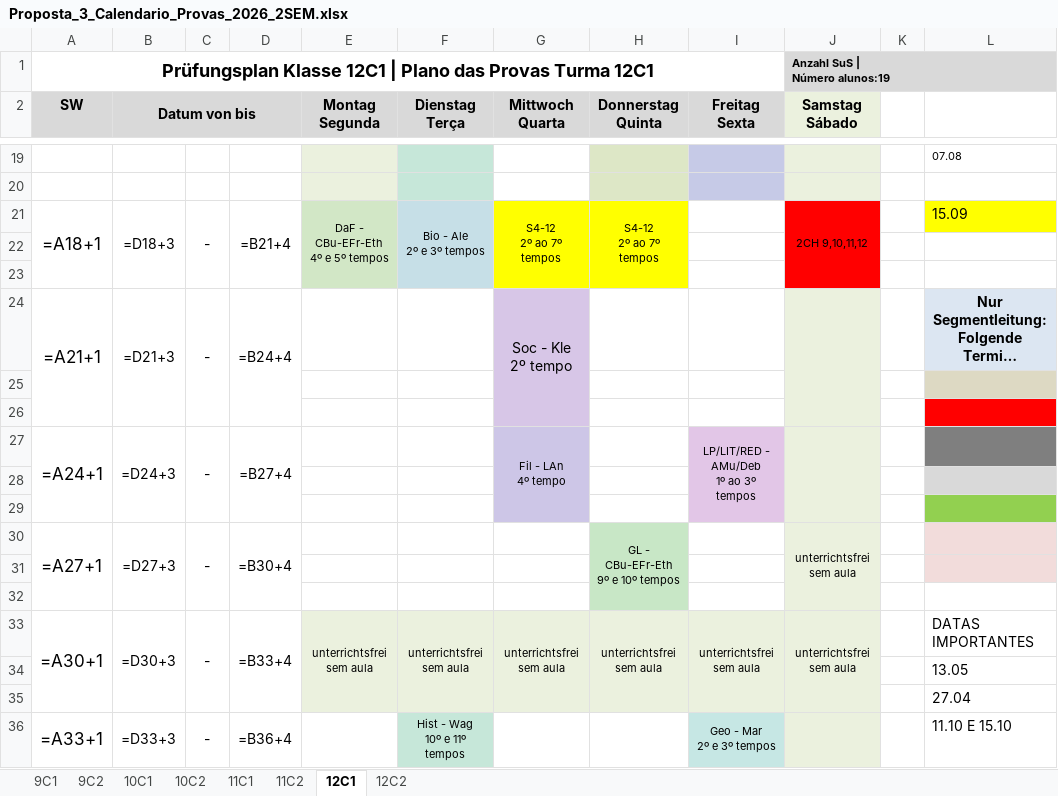
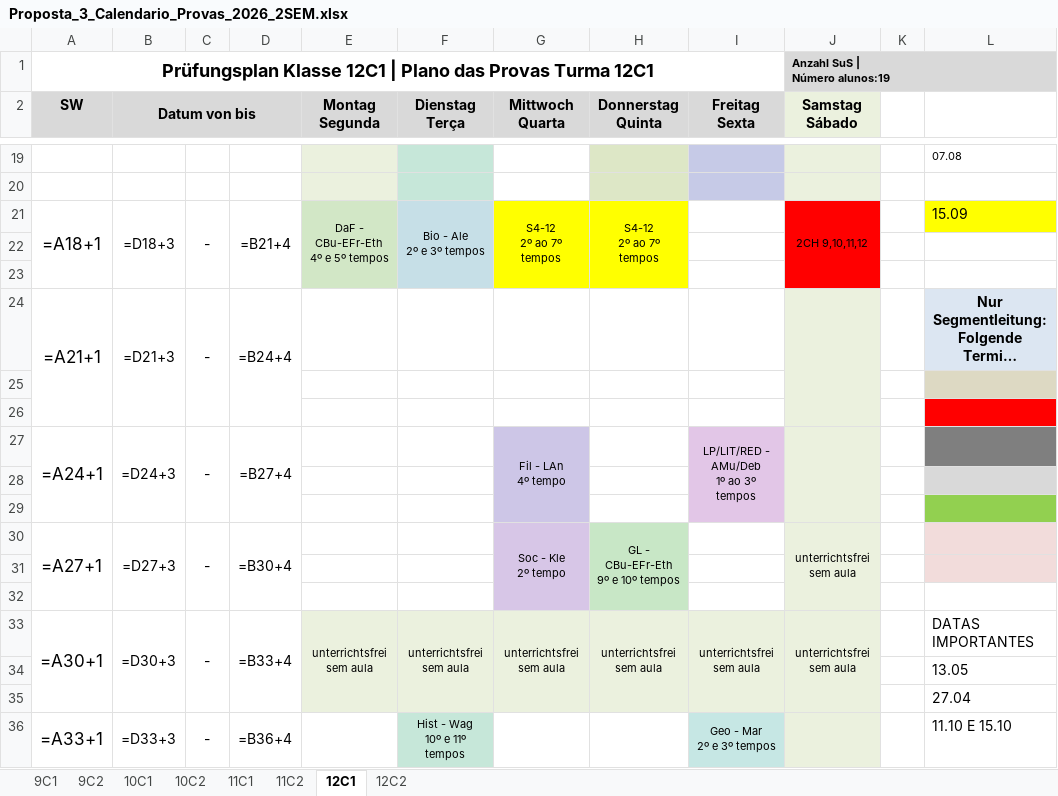
Before and after one commit to cbrener89052/calendarioprovas, an Excel workbook: Horario desenvolvido/Proposta_3_Calendario_Provas_2026_2SEM.xlsx, sheet 12C1, drawn as a sheet; only a part is shown, gaps mark what is left out; long unchanged cells end in …; values as stored, in another font and other column widths than the file's, no borders; formulas without a stored value are shown as written; ↵ is a line break in a cell; the diff names each change by its address in the sheet, - before the commit and + after, or states it on an @@ line.

```diff
--- a/Horario desenvolvido/Proposta_3_Calendario_Provas_2026_2SEM.xlsx (sheet 12C1)
+++ b/Horario desenvolvido/Proposta_3_Calendario_Provas_2026_2SEM.xlsx (sheet 12C1)
-G24 (Mittwoch Quarta): Soc - Kle ↵ 2º tempo
+G24 (Mittwoch Quarta): (empty)
-G24 fill: #D7C6E7
+G24 fill: none
-G24:G26 merged
-G30 (Mittwoch Quarta): (empty)
+G30 (Mittwoch Quarta): Soc - Kle ↵ 2º tempo
-G30 fill: none
+G30 fill: #D7C6E7
+G30:G32 merged
```
Also changed, not shown: sheet 9C1, sheet 9C2, sheet 10C1, sheet 10C2, sheet 12C2, Horario desenvolvido/Relatorio_Tempos_Cedidos_Proposta_3.xlsx, Horario desenvolvido/Tabela_Provas_por_Turma_Proposta_3.xlsx, 2 other files.
